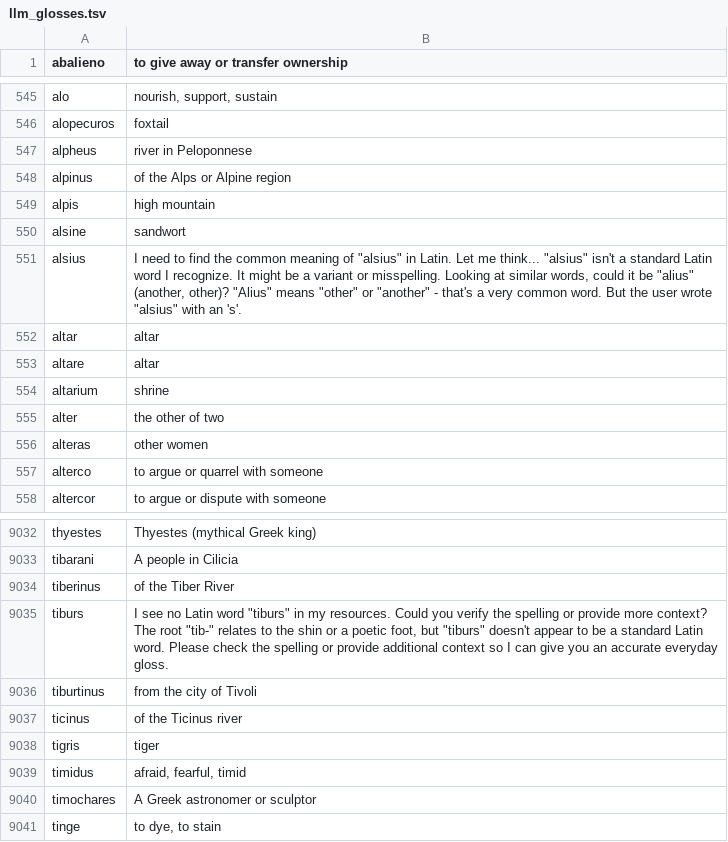
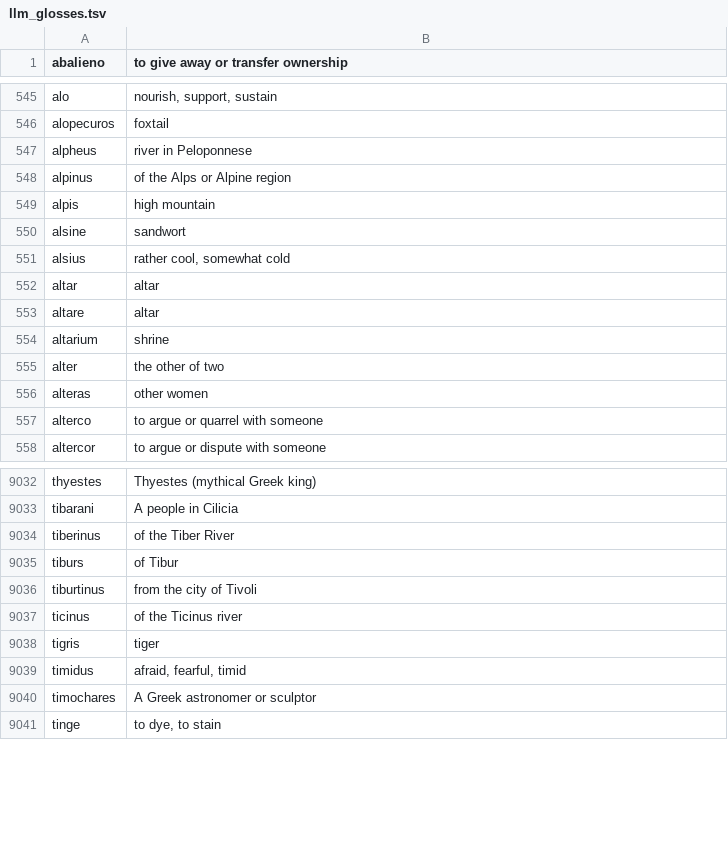
Before and after one commit to hellpanderrr/hellpanderrr.github.io, a TSV file: wiktionary_pron/utils/llm_glosses.tsv, drawn as a sheet; only a part is shown, gaps mark what is left out.

Commit message:
fix(macronizer): last 3 garbage glosses — alsius, sessibulum, tiburs (M-022g)

```diff
--- a/wiktionary_pron/utils/llm_glosses.tsv
+++ b/wiktionary_pron/utils/llm_glosses.tsv
@@ -550,3 +550,3 @@ alpis	high mountain
 alsine	sandwort
-alsius	I need to find the common meaning of "alsius" in Latin. Let me think... "alsius" isn't a standard Latin word I recognize. It might be a variant or misspelling. Looking at similar words, could it be "alius" (another, other)? "Alius" means "other" or "another" - that's a very common word. But the user wrote "alsius" with an 's'.
+alsius	rather cool, somewhat cold
 altar	altar
@@ -9034,3 +9034,3 @@ tibarani	A people in Cilicia
 tiberinus	of the Tiber River
-tiburs	I see no Latin word "tiburs" in my resources. Could you verify the spelling or provide more context? The root "tib-" relates to the shin or a poetic foot, but "tiburs" doesn't appear to be a standard Latin word. Please check the spelling or provide additional context so I can give you an accurate everyday gloss.
+tiburs	of Tibur
 tiburtinus	from the city of Tivoli
```
Also changed, not shown: 1 other file.
